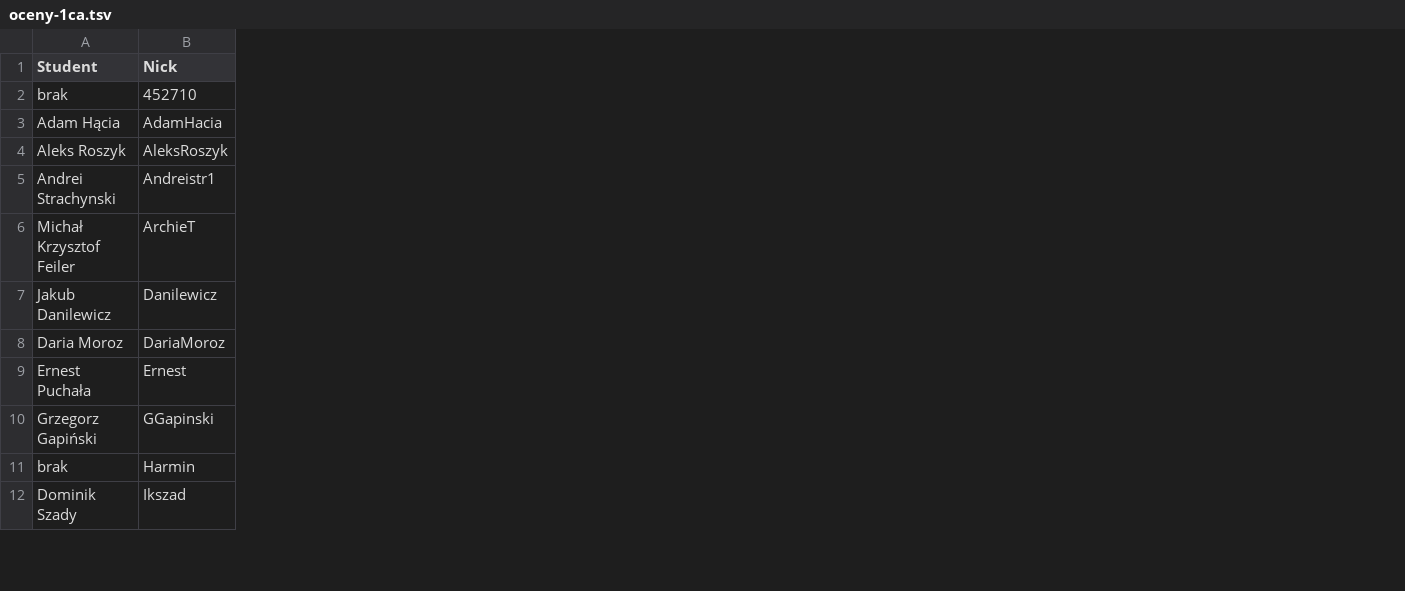
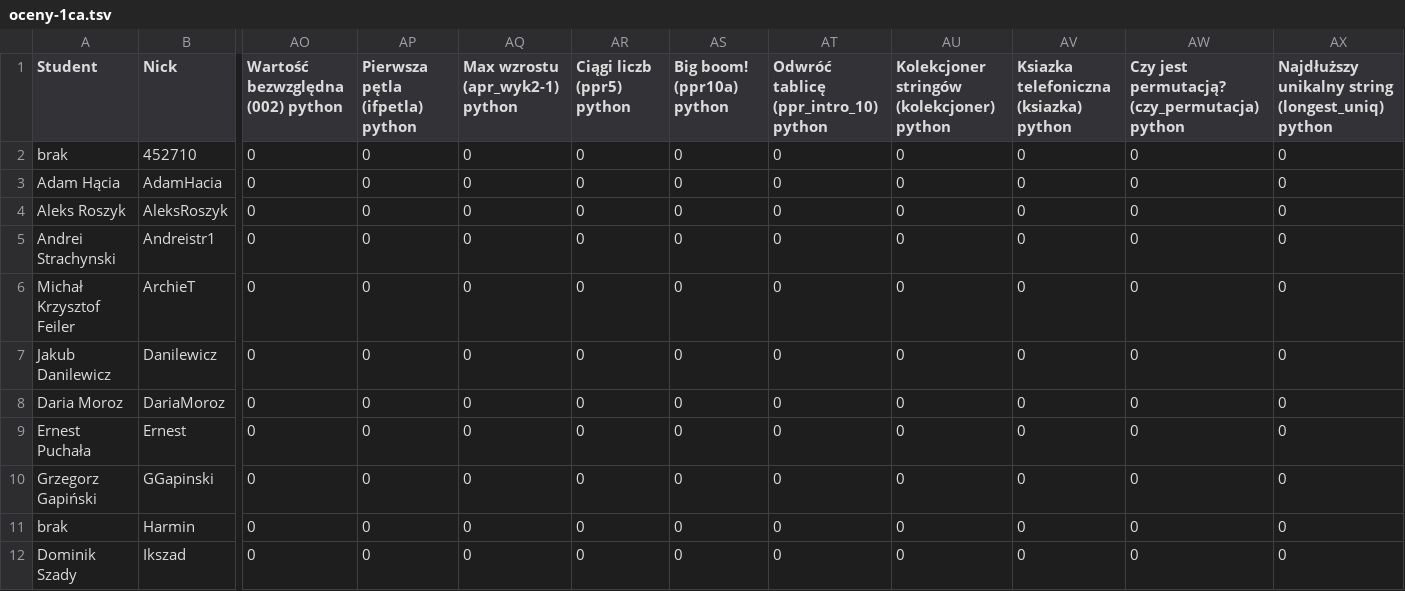
Before and after one commit to siulkilulki/academic-kickstart, a TSV file: content/teaching/ppr/files/oceny-1ca.tsv, drawn as a sheet; only a part is shown, gaps mark what is left out; the diff names each change by its address in the sheet, - before the commit and + after, or states it on an @@ line.

```diff
--- a/content/teaching/ppr/files/oceny-1ca.tsv
+++ b/content/teaching/ppr/files/oceny-1ca.tsv
+column AO (Wartość bezwzględna (002) python), rows 2-12: all 0
+column AP (Pierwsza pętla (ifpetla) python), rows 2-12: all 0
+column AQ (Max wzrostu (apr_wyk2-1) python), rows 2-12: all 0
+column AR (Ciągi liczb (ppr5) python), rows 2-12: all 0
+column AS (Big boom! (ppr10a) python), rows 2-12: all 0
+column AT, rows 1-12: Odwróć tablicę (ppr_intro_10) python | 0 | 0 | 0 | 0 | 0 | 0 | 0 | 0 | 0 | 0 | 0
+column AU, rows 1-12: Kolekcjoner stringów (kolekcjoner) python | 0 | 0 | 0 | 0 | 0 | 0 | 0 | 0 | 0 | 0 | 0
+column AV, rows 1-12: Ksiazka telefoniczna (ksiazka) python | 0 | 0 | 0 | 0 | 0 | 0 | 0 | 0 | 0 | 0 | 0
+column AW, rows 1-12: Czy jest permutacją? (czy_permutacja) python | 0 | 0 | 0 | 0 | 0 | 0 | 0 | 0 | 0 | 0 | 0
+column AX, rows 1-12: Najdłuższy unikalny string (longest_uniq) python | 0 | 0 | 0 | 0 | 0 | 0 | 0 | 0 | 0 | 0 | 0
```
Also changed, not shown: content/teaching/ppr/files/oceny-1ce.tsv, 5 other files.
